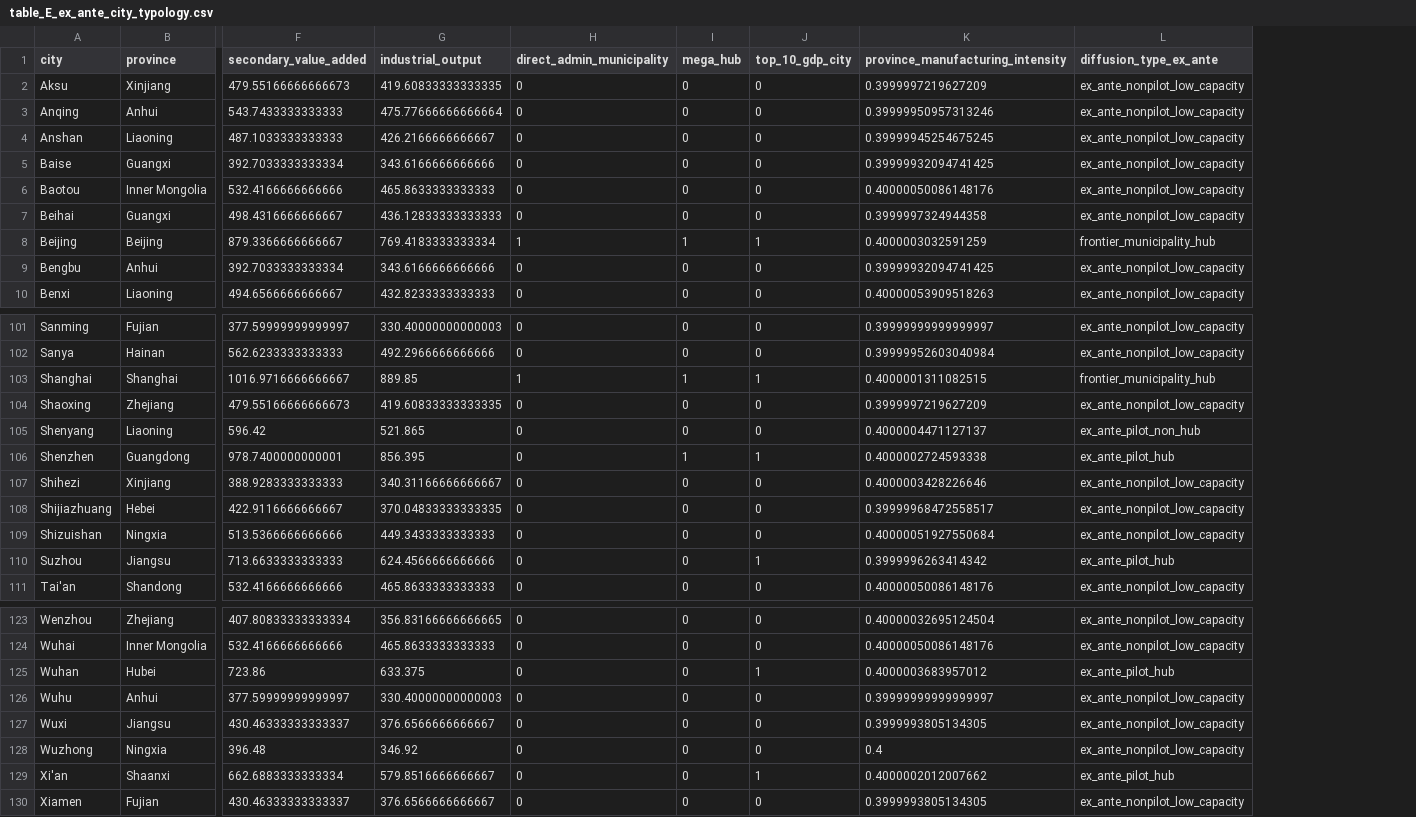
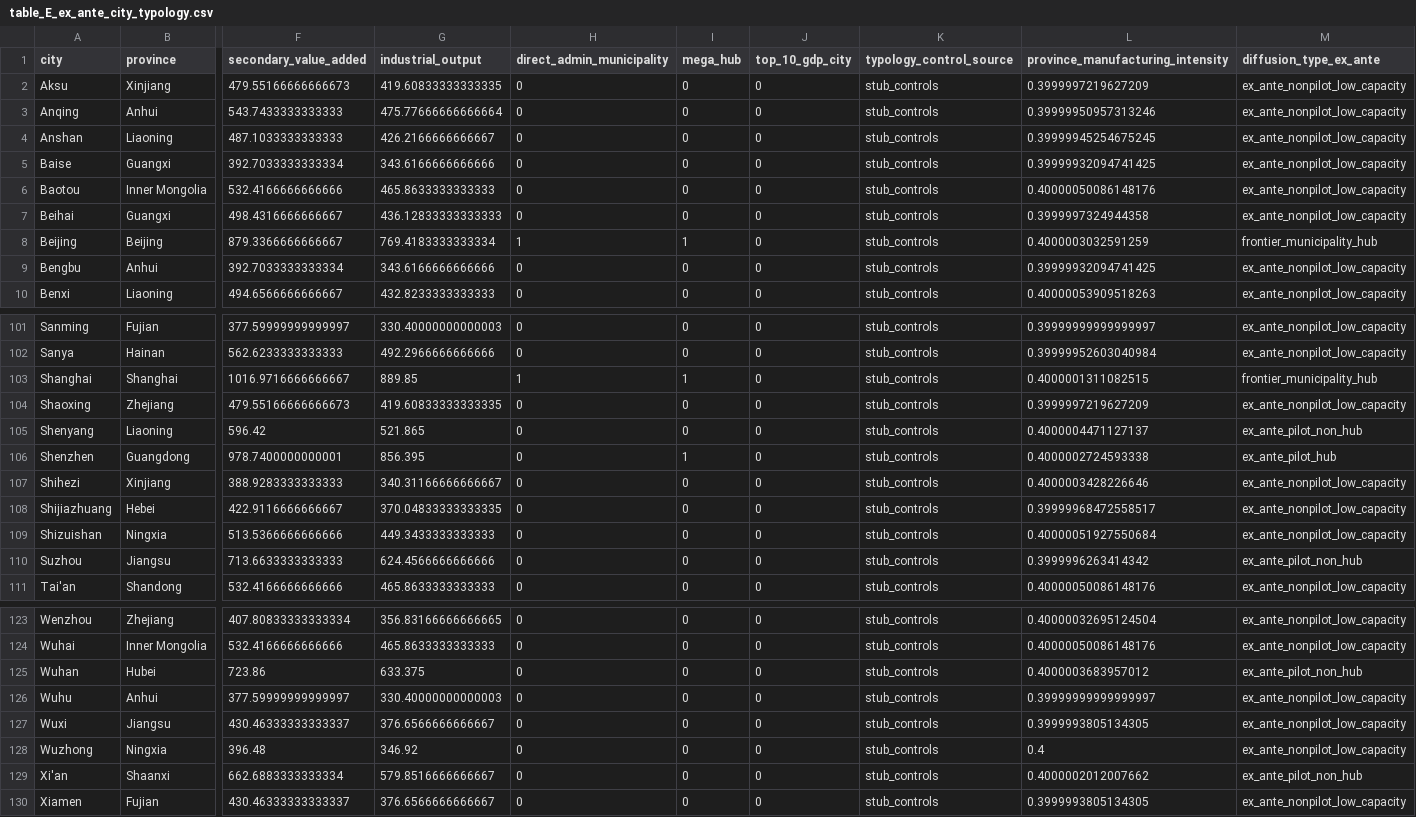
Before and after one commit to fraware/ai_diffusion_state, a CSV file: paper/main_tables/table_E_ex_ante_city_typology.csv, drawn as a sheet; only a part is shown, gaps mark what is left out; addresses are those after the commit; the diff covers the shown part only; the diff names each change by its address in the sheet, - before the commit and + after, or states it on an @@ line.

```diff
--- a/paper/main_tables/table_E_ex_ante_city_typology.csv
+++ b/paper/main_tables/table_E_ex_ante_city_typology.csv
+column K (typology_control_source), rows 2-10: all stub_controls; rows 101-111: all stub_controls; rows 123-130: all stub_controls
-J8 (top_10_gdp_city): 1
+J8 (top_10_gdp_city): 0
-J103 (top_10_gdp_city): 1
+J103 (top_10_gdp_city): 0
-J106 (top_10_gdp_city): 1
+J106 (top_10_gdp_city): 0
-J110 (top_10_gdp_city): 1
+J110 (top_10_gdp_city): 0
-M110 (diffusion_type_ex_ante): ex_ante_pilot_hub
+M110 (diffusion_type_ex_ante): ex_ante_pilot_non_hub
-J125 (top_10_gdp_city): 1
+J125 (top_10_gdp_city): 0
-M125 (diffusion_type_ex_ante): ex_ante_pilot_hub
+M125 (diffusion_type_ex_ante): ex_ante_pilot_non_hub
-J129 (top_10_gdp_city): 1
+J129 (top_10_gdp_city): 0
-M129 (diffusion_type_ex_ante): ex_ante_pilot_hub
+M129 (diffusion_type_ex_ante): ex_ante_pilot_non_hub
```
Also changed, not shown: 6 edited cells elsewhere in this file, paper/claim_table_map.csv, paper/main_tables/table_F_ex_ante_industry_heterogeneity.csv, 24 other files.
